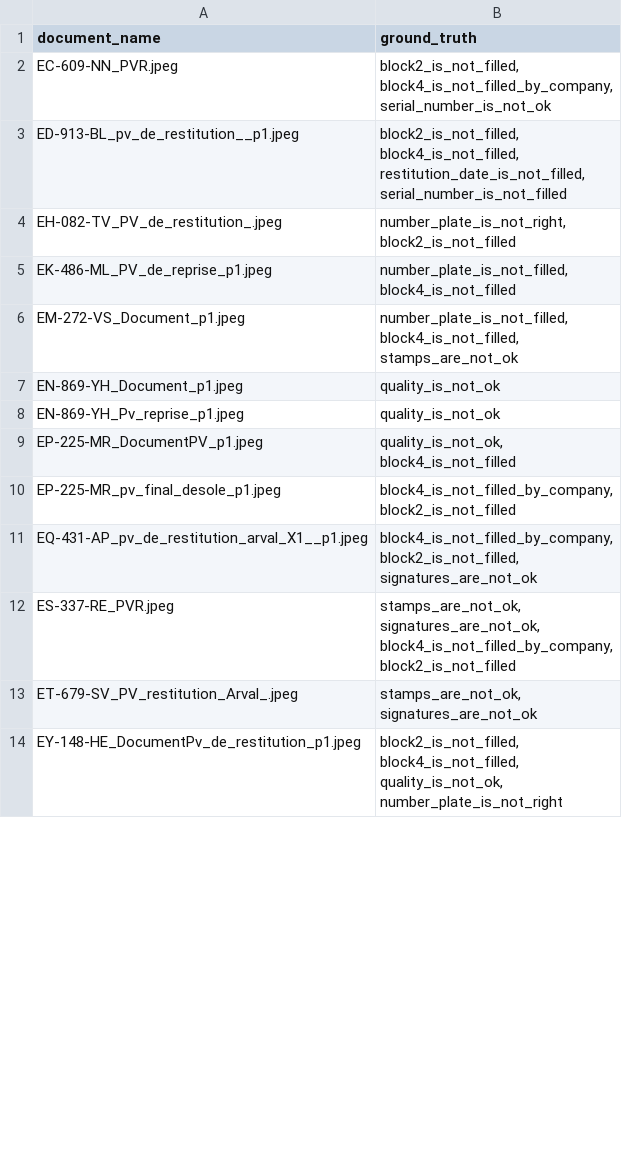
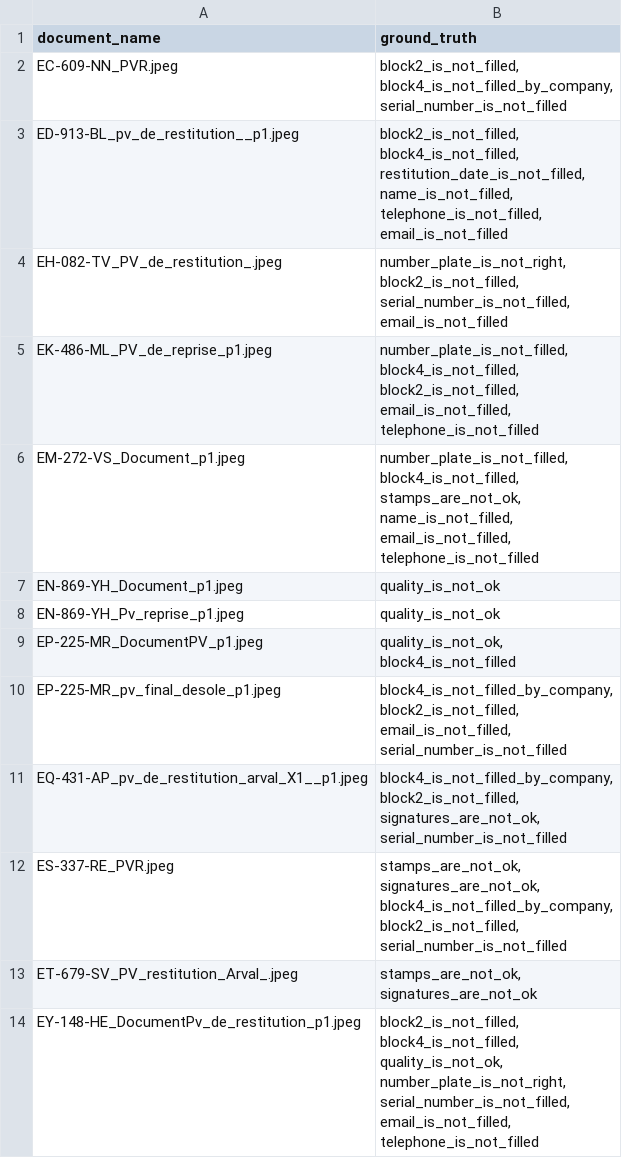
Before and after one commit to kiurtis/document-ai, a CSV file: results/invalid_data_ground_truth.csv, drawn as a sheet; only a part is shown; the diff covers the shown part only.

Commit message:
feat(ground_truth): refresh ground truth

```diff
--- a/results/invalid_data_ground_truth.csv
+++ b/results/invalid_data_ground_truth.csv
@@ -1,16 +1,26 @@
 document_name,ground_truth
-EC-609-NN_PVR.jpeg,"block2_is_not_filled,
-block4_is_not_filled_by_company,
-serial_number_is_not_ok"
-ED-913-BL_pv_de_restitution__p1.jpeg,"block2_is_not_filled,
-block4_is_not_filled,
-restitution_date_is_not_filled,
-serial_number_is_not_filled"
-EH-082-TV_PV_de_restitution_.jpeg,"number_plate_is_not_right,
-block2_is_not_filled"
-EK-486-ML_PV_de_reprise_p1.jpeg,"number_plate_is_not_filled,
-block4_is_not_filled"
-EM-272-VS_Document_p1.jpeg,"number_plate_is_not_filled,
-block4_is_not_filled,
-stamps_are_not_ok"
+EC-609-NN_PVR.jpeg,"block2_is_not_filled,
+block4_is_not_filled_by_company,
+serial_number_is_not_filled"
+ED-913-BL_pv_de_restitution__p1.jpeg,"block2_is_not_filled,
+block4_is_not_filled,
+restitution_date_is_not_filled,
+name_is_not_filled,
+telephone_is_not_filled,
+email_is_not_filled"
+EH-082-TV_PV_de_restitution_.jpeg,"number_plate_is_not_right,
+block2_is_not_filled,
+serial_number_is_not_filled,
+email_is_not_filled"
+EK-486-ML_PV_de_reprise_p1.jpeg,"number_plate_is_not_filled,
+block4_is_not_filled,
+block2_is_not_filled,
+email_is_not_filled,
+telephone_is_not_filled"
+EM-272-VS_Document_p1.jpeg,"number_plate_is_not_filled,
+block4_is_not_filled,
+stamps_are_not_ok,
+name_is_not_filled,
+email_is_not_filled,
+telephone_is_not_filled"
 EN-869-YH_Document_p1.jpeg,quality_is_not_ok
@@ -19,16 +29,23 @@ EP-225-MR_DocumentPV_p1.jpeg,"quality_is_not_ok,
 block4_is_not_filled"
-EP-225-MR_pv_final_desole_p1.jpeg,"block4_is_not_filled_by_company,
-block2_is_not_filled"
-EQ-431-AP_pv_de_restitution_arval_X1__p1.jpeg,"block4_is_not_filled_by_company,
-block2_is_not_filled,
-signatures_are_not_ok"
-ES-337-RE_PVR.jpeg,"stamps_are_not_ok,
-signatures_are_not_ok,
-block4_is_not_filled_by_company,
-block2_is_not_filled"
+EP-225-MR_pv_final_desole_p1.jpeg,"block4_is_not_filled_by_company,
+block2_is_not_filled,
+email_is_not_filled,
+serial_number_is_not_filled"
+EQ-431-AP_pv_de_restitution_arval_X1__p1.jpeg,"block4_is_not_filled_by_company,
+block2_is_not_filled,
+signatures_are_not_ok,
+serial_number_is_not_filled"
+ES-337-RE_PVR.jpeg,"stamps_are_not_ok,
+signatures_are_not_ok,
+block4_is_not_filled_by_company,
+block2_is_not_filled,
+serial_number_is_not_filled"
 ET-679-SV_PV_restitution_Arval_.jpeg,"stamps_are_not_ok,
 signatures_are_not_ok"
-EY-148-HE_DocumentPv_de_restitution_p1.jpeg,"block2_is_not_filled,
-block4_is_not_filled,
-quality_is_not_ok,
-number_plate_is_not_right"
+EY-148-HE_DocumentPv_de_restitution_p1.jpeg,"block2_is_not_filled,
+block4_is_not_filled,
+quality_is_not_ok,
+number_plate_is_not_right,
+serial_number_is_not_filled,
+email_is_not_filled,
+telephone_is_not_filled"
```
Also changed, not shown: 25 edited cells elsewhere in this file.
